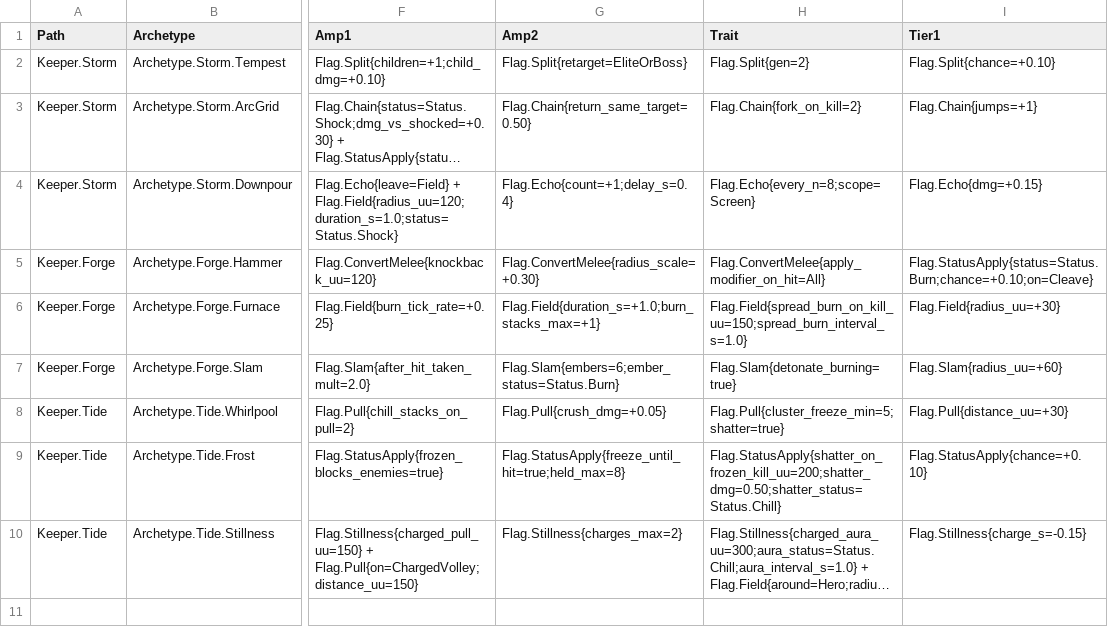
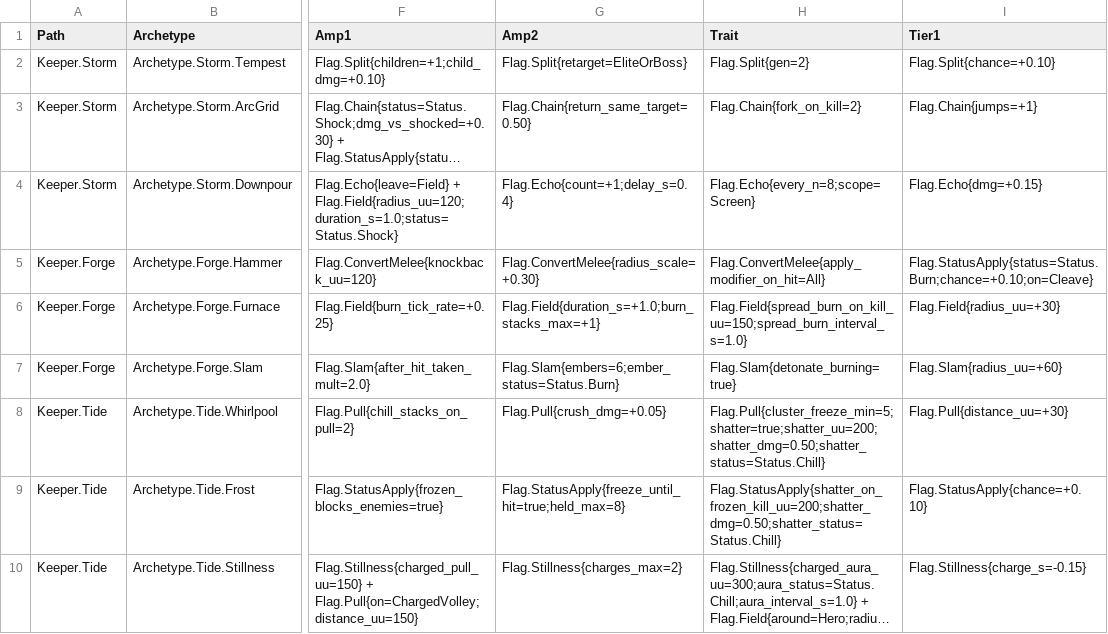
Before and after one commit to AaronJin0323/RogueGame, a CSV file: Docs/09_Catalog/expression.csv, drawn as a sheet; only a part is shown, gaps mark what is left out; long unchanged cells end in …; the diff names each change by its address in the sheet, - before the commit and + after, or states it on an @@ line.

```diff
--- a/Docs/09_Catalog/expression.csv
+++ b/Docs/09_Catalog/expression.csv
-H8 (Trait): Flag.Pull{cluster_freeze_min=5;shatter=true}
+H8 (Trait): Flag.Pull{cluster_freeze_min=5;shatter=true;shatter_uu=200;shatter_dmg=0.50;shatter_status=Status.Chill}
```
Also changed, not shown: Docs/number_change_log.csv, 8 other files.
